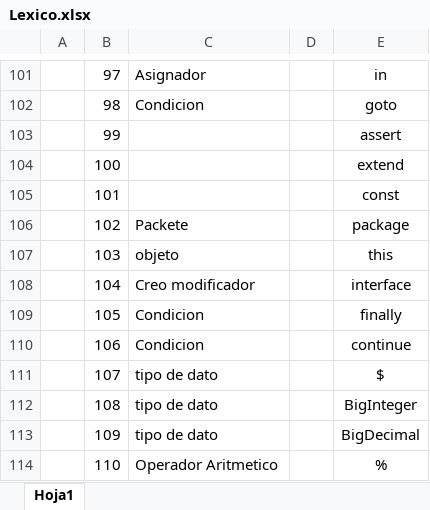
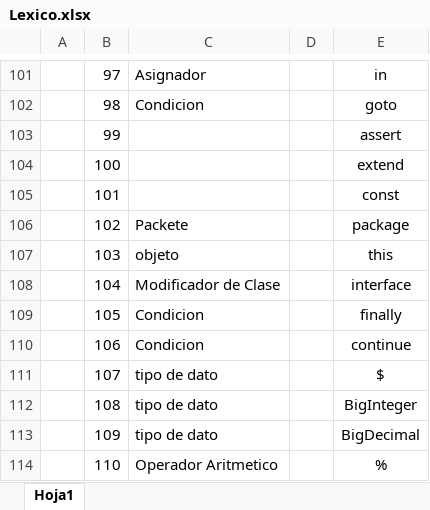
Before and after one commit to franciscogonzalez91/LyA1, an Excel workbook: Lexico.xlsx, sheet Hoja1, drawn as a sheet; only a part is shown, gaps mark what is left out; values as stored, in another font and other column widths than the file's, no borders; the diff names each change by its address in the sheet, - before the commit and + after, or states it on an @@ line.

```diff
--- a/Lexico.xlsx (sheet Hoja1)
+++ b/Lexico.xlsx (sheet Hoja1)
-C108: Creo modificador
+C108: Modificador de Clase
```
Also changed, not shown: 3 other files.
